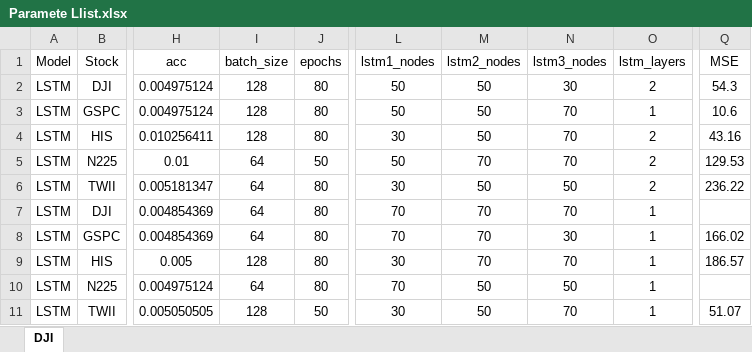
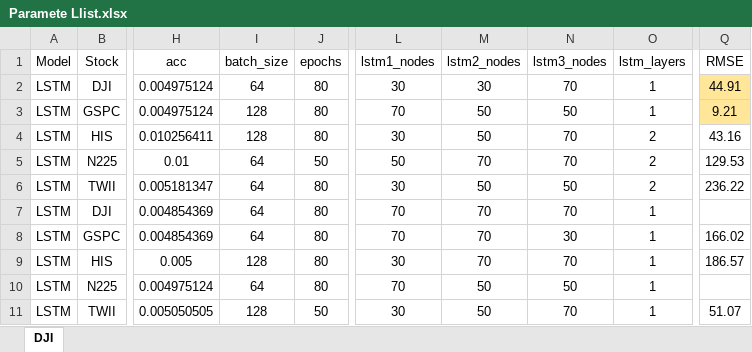
Before and after one commit to ahchin1996/Time_Series_Research, an Excel workbook: Paramete Llist.xlsx, sheet DJI, drawn as a sheet; only a part is shown, gaps mark what is left out; values as stored, in another font and other column widths than the file's, no borders; the diff names each change by its address in the sheet, - before the commit and + after, or states it on an @@ line.

```diff
--- a/Paramete Llist.xlsx (sheet DJI)
+++ b/Paramete Llist.xlsx (sheet DJI)
-Q1: MSE
+Q1: RMSE
-I2 (batch_size): 128
+I2 (batch_size): 64
-L2 (lstm1_nodes): 50
+L2 (lstm1_nodes): 30
-M2 (lstm2_nodes): 50
+M2 (lstm2_nodes): 30
-N2 (lstm3_nodes): 30
+N2 (lstm3_nodes): 70
-O2 (lstm_layers): 2
+O2 (lstm_layers): 1
-Q2 (RMSE): 54.3
+Q2 (RMSE): 44.91
-Q2:Q3 fill: none
+Q2:Q3 fill: #FFE699
-L3 (lstm1_nodes): 50
+L3 (lstm1_nodes): 70
-N3 (lstm3_nodes): 70
+N3 (lstm3_nodes): 50
-Q3 (RMSE): 10.6
+Q3 (RMSE): 9.21
```
Also changed, not shown: 13 other files.
